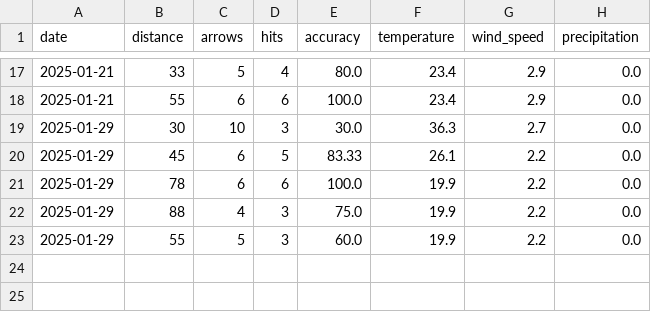
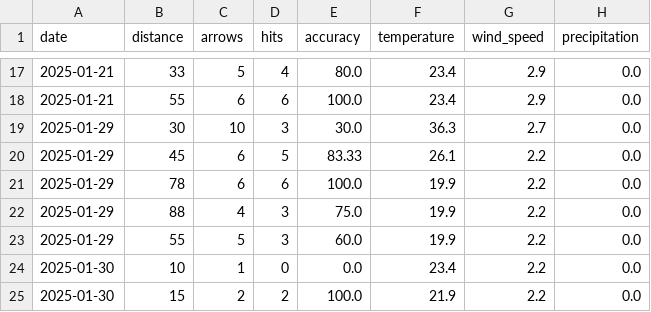
Before and after one commit to CaitlinMEvans/cse111, a CSV file: archery-practice-tracker/data/session_logs.csv, drawn as a sheet; only a part is shown, gaps mark what is left out.

```diff
--- a/archery-practice-tracker/data/session_logs.csv
+++ b/archery-practice-tracker/data/session_logs.csv
@@ -23 +23,3 @@ date,distance,arrows,hits,accuracy,temperature,wind_speed,precipitation
 2025-01-29,55,5,3,60.0,19.9,2.2,0.0
+2025-01-30,10,1,0,0.0,23.4,2.2,0.0
+2025-01-30,15,2,2,100.0,21.9,2.2,0.0
```
Also changed, not shown: 7 other files.
